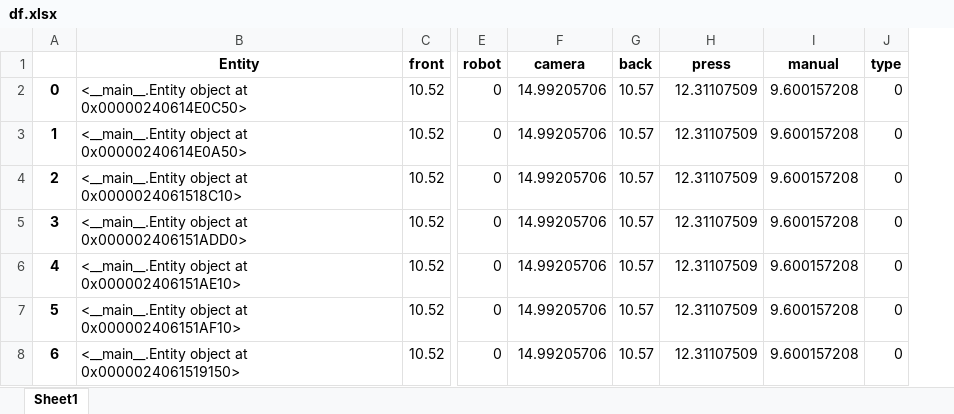
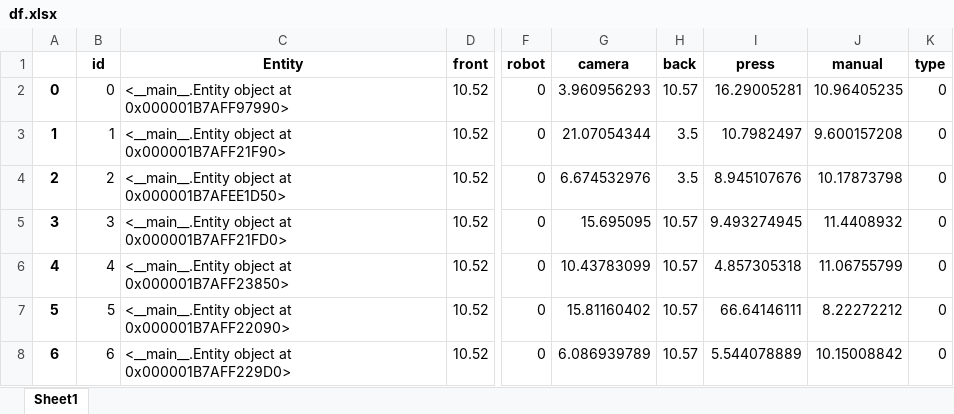
Before and after one commit to virgyst/hsim, an Excel workbook: df.xlsx, sheet Sheet1, drawn as a sheet; only a part is shown, gaps mark what is left out; values as stored, in another font and other column widths than the file's, no borders; addresses are those after the commit; the diff covers the shown part only; the diff names each change by its address in the sheet, - before the commit and + after, or states it on an @@ line.

```diff
--- a/df.xlsx (sheet Sheet1)
+++ b/df.xlsx (sheet Sheet1)
+column B (id), rows 2-8: 0 | 1 | 2 | 3 | 4 | 5 | 6
-C2 (Entity): …object at 0x00000240614E0C50>
+C2 (Entity): …object at 0x000001B7AFF97990>
-G2 (camera): 14.99205706
+G2 (camera): 3.960956293
-I2 (press): 12.31107509
+I2 (press): 16.29005281
-J2 (manual): 9.600157208
+J2 (manual): 10.96405235
-C3 (Entity): …object at 0x00000240614E0A50>
+C3 (Entity): …object at 0x000001B7AFF21F90>
-G3 (camera): 14.99205706
+G3 (camera): 21.07054344
-H3:H4 (back): 10.57
+H3:H4 (back): 3.5
-I3 (press): 12.31107509
+I3 (press): 10.7982497
-C4 (Entity): …object at 0x0000024061518C10>
+C4 (Entity): …object at 0x000001B7AFEE1D50>
-G4 (camera): 14.99205706
+G4 (camera): 6.674532976
-I4 (press): 12.31107509
+I4 (press): 8.945107676
-J4 (manual): 9.600157208
+J4 (manual): 10.17873798
-C5 (Entity): …object at 0x000002406151ADD0>
+C5 (Entity): …object at 0x000001B7AFF21FD0>
-G5 (camera): 14.99205706
+G5 (camera): 15.695095
-I5 (press): 12.31107509
+I5 (press): 9.493274945
-J5 (manual): 9.600157208
+J5 (manual): 11.4408932
-C6 (Entity): …object at 0x000002406151AE10>
+C6 (Entity): …object at 0x000001B7AFF23850>
-G6 (camera): 14.99205706
+G6 (camera): 10.43783099
-I6 (press): 12.31107509
+I6 (press): 4.857305318
-J6 (manual): 9.600157208
+J6 (manual): 11.06755799
-C7 (Entity): …object at 0x000002406151AF10>
+C7 (Entity): …object at 0x000001B7AFF22090>
-G7 (camera): 14.99205706
+G7 (camera): 15.81160402
-I7 (press): 12.31107509
+I7 (press): 66.64146111
-J7 (manual): 9.600157208
+J7 (manual): 8.22272212
-C8 (Entity): …object at 0x0000024061519150>
+C8 (Entity): …object at 0x000001B7AFF229D0>
-G8 (camera): 14.99205706
+G8 (camera): 6.086939789
-I8 (press): 12.31107509
+I8 (press): 5.544078889
-J8 (manual): 9.600157208
+J8 (manual): 10.15008842
```
Also changed, not shown: 395 edited cells elsewhere in this sheet, a_df.xlsx, prova funzionamento.xlsx, 7 other files.
